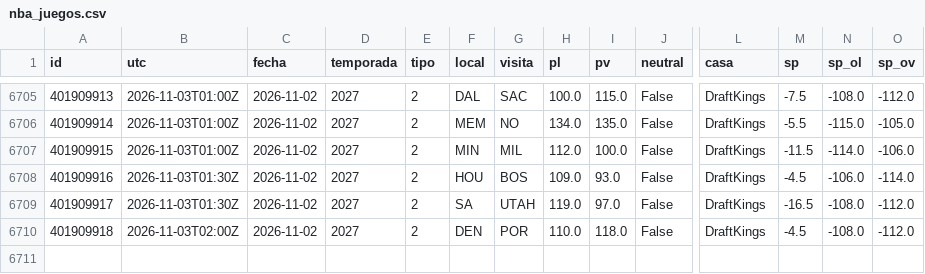
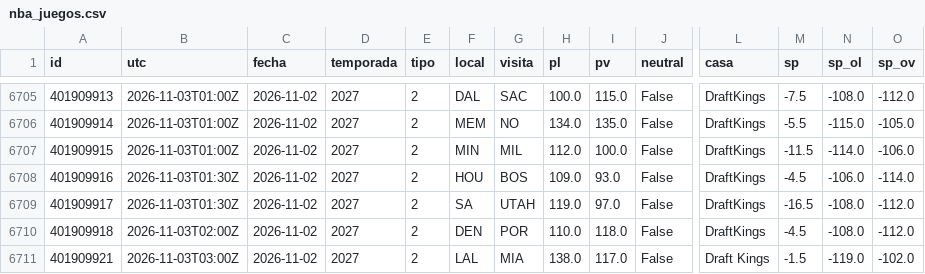
Before and after one commit to robertoaguilar1912-del/laliga-analisis, a CSV file: data/raw/nba_juegos.csv, drawn as a sheet; only a part is shown, gaps mark what is left out; rows hold the shown columns only; the diff names each change by its address in the sheet, - before the commit and + after, or states it on an @@ line.

```diff
--- a/data/raw/nba_juegos.csv
+++ b/data/raw/nba_juegos.csv
+row 6711: 401909921 | 2026-11-03T03:00Z | 2026-11-02 | 2027 | 2 | LAL | MIA | 138.0 | 117.0 | False | Draft Kings | -1.5 | -119.0 | -102.0
```
Also changed, not shown: data/raw/nba_box_2027.csv, 9 other files.
